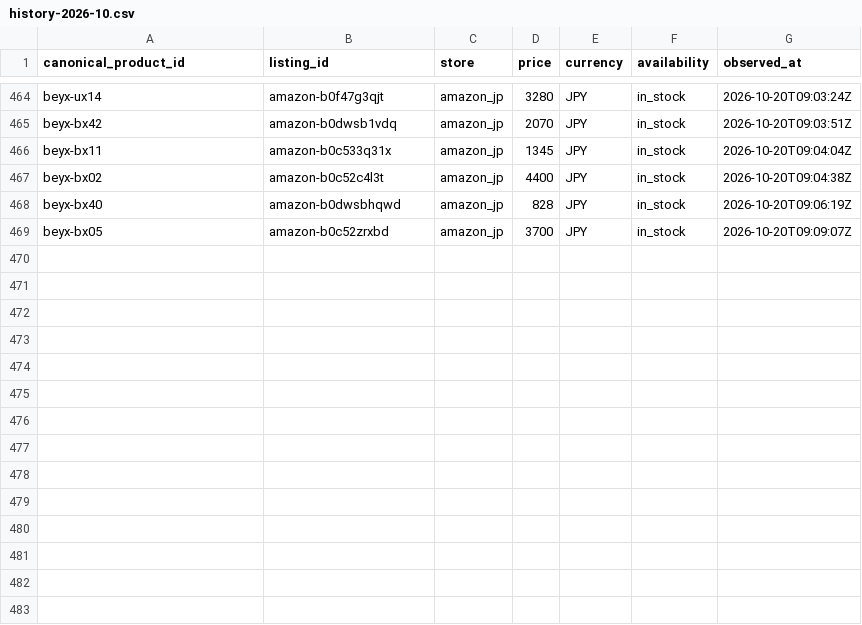
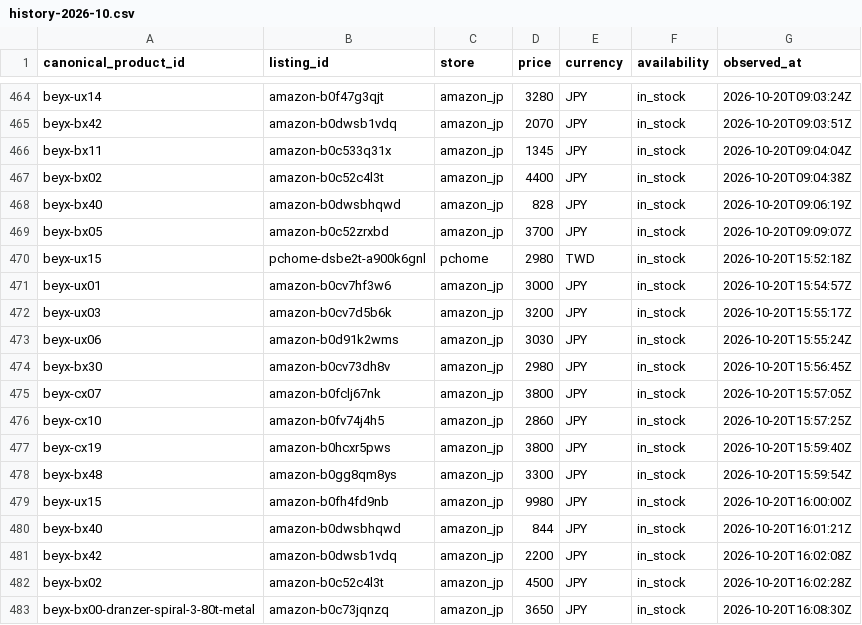
Before and after one commit to cchgene/buyblade-data, a CSV file: data/history-2026-10.csv, drawn as a sheet; only a part is shown, gaps mark what is left out.

Commit message:
data: 自動更新價格 2026-10-21 00:10 CST

```diff
--- a/data/history-2026-10.csv
+++ b/data/history-2026-10.csv
@@ -469 +469,15 @@ beyx-bx40,amazon-b0dwsbhqwd,amazon_jp,828,JPY,in_stock,2026-10-20T09:06:19Z
 beyx-bx05,amazon-b0c52zrxbd,amazon_jp,3700,JPY,in_stock,2026-10-20T09:09:07Z
+beyx-ux15,pchome-dsbe2t-a900k6gnl,pchome,2980,TWD,in_stock,2026-10-20T15:52:18Z
+beyx-ux01,amazon-b0cv7hf3w6,amazon_jp,3000,JPY,in_stock,2026-10-20T15:54:57Z
+beyx-ux03,amazon-b0cv7d5b6k,amazon_jp,3200,JPY,in_stock,2026-10-20T15:55:17Z
+beyx-ux06,amazon-b0d91k2wms,amazon_jp,3030,JPY,in_stock,2026-10-20T15:55:24Z
+beyx-bx30,amazon-b0cv73dh8v,amazon_jp,2980,JPY,in_stock,2026-10-20T15:56:45Z
+beyx-cx07,amazon-b0fclj67nk,amazon_jp,3800,JPY,in_stock,2026-10-20T15:57:05Z
+beyx-cx10,amazon-b0fv74j4h5,amazon_jp,2860,JPY,in_stock,2026-10-20T15:57:25Z
+beyx-cx19,amazon-b0hcxr5pws,amazon_jp,3800,JPY,in_stock,2026-10-20T15:59:40Z
+beyx-bx48,amazon-b0gg8qm8ys,amazon_jp,3300,JPY,in_stock,2026-10-20T15:59:54Z
+beyx-ux15,amazon-b0fh4fd9nb,amazon_jp,9980,JPY,in_stock,2026-10-20T16:00:00Z
+beyx-bx40,amazon-b0dwsbhqwd,amazon_jp,844,JPY,in_stock,2026-10-20T16:01:21Z
+beyx-bx42,amazon-b0dwsb1vdq,amazon_jp,2200,JPY,in_stock,2026-10-20T16:02:08Z
+beyx-bx02,amazon-b0c52c4l3t,amazon_jp,4500,JPY,in_stock,2026-10-20T16:02:28Z
+beyx-bx00-dranzer-spiral-3-80t-metal,amazon-b0c73jqnzq,amazon_jp,3650,JPY,in_stock,2026-10-20T16:08:30Z
```
Also changed, not shown: data/latest.csv.
